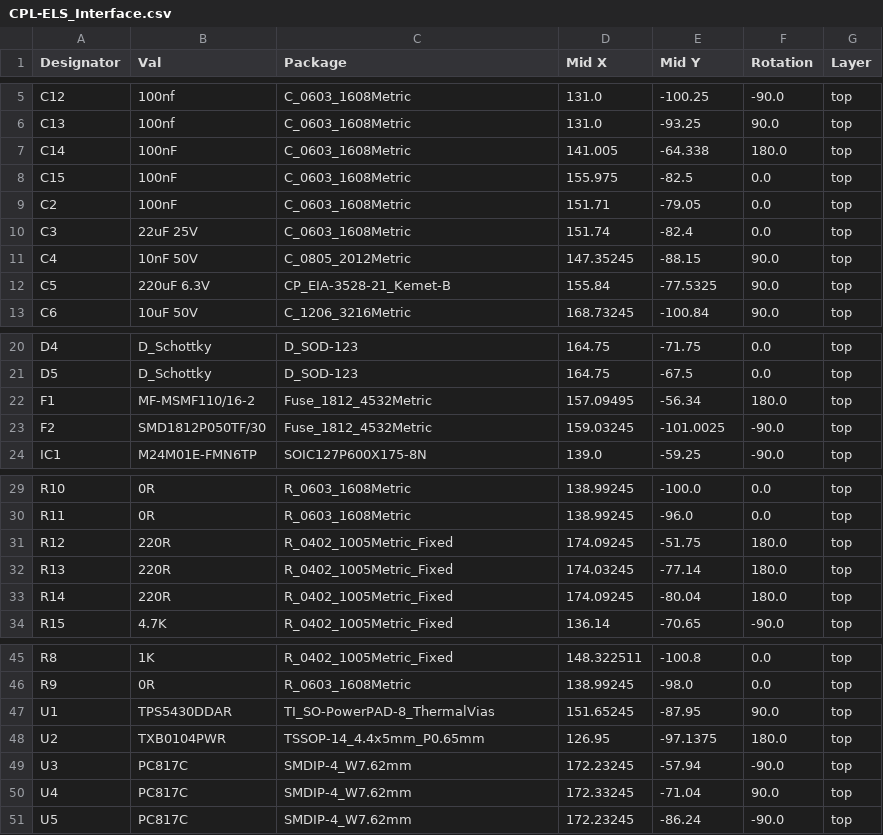
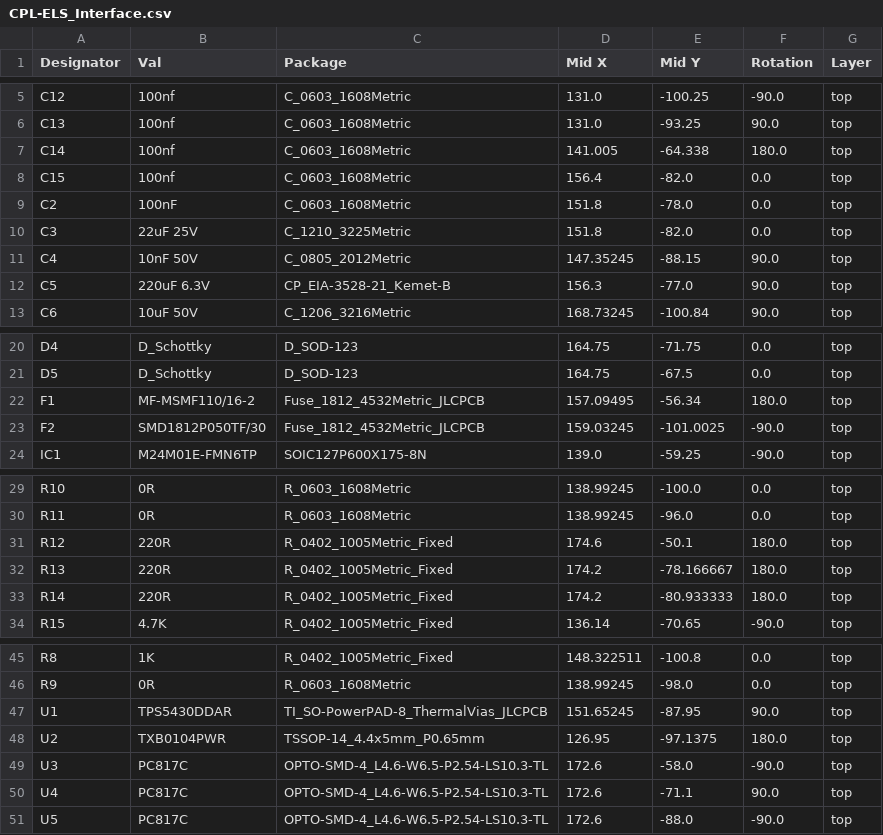
Before and after one commit to Clumsy-old-boy/ELS_Interface, a CSV file: jlcpcb/production_files/CPL-ELS_Interface.csv, drawn as a sheet; only a part is shown, gaps mark what is left out.

Commit message:
Update ELS_Interface to 2026-11-09 state (LCSC validation)
- Replaced 7 files: 3 KiCad (2026-11-09 state), 3 production (BOM, CPL, GERBER), 1 library (ELS_Custom.kicad_sym)
- No new files added
- Cleanup of the workspace (28 files + 2 folders) stays local

```diff
--- a/jlcpcb/production_files/CPL-ELS_Interface.csv
+++ b/jlcpcb/production_files/CPL-ELS_Interface.csv
@@ -6,8 +6,8 @@ C12,100nf,C_0603_1608Metric,131.0,-100.25,-90.0,top
 C13,100nf,C_0603_1608Metric,131.0,-93.25,90.0,top
-C14,100nF,C_0603_1608Metric,141.005,-64.338,180.0,top
-C15,100nF,C_0603_1608Metric,155.975,-82.5,0.0,top
-C2,100nF,C_0603_1608Metric,151.71,-79.05,0.0,top
-C3,22uF 25V,C_0603_1608Metric,151.74,-82.4,0.0,top
+C14,100nf,C_0603_1608Metric,141.005,-64.338,180.0,top
+C15,100nf,C_0603_1608Metric,156.4,-82.0,0.0,top
+C2,100nF,C_0603_1608Metric,151.8,-78.0,0.0,top
+C3,22uF 25V,C_1210_3225Metric,151.8,-82.0,0.0,top
 C4,10nF 50V,C_0805_2012Metric,147.35245,-88.15,90.0,top
-C5,220uF 6.3V,CP_EIA-3528-21_Kemet-B,155.84,-77.5325,90.0,top
+C5,220uF 6.3V,CP_EIA-3528-21_Kemet-B,156.3,-77.0,90.0,top
 C6,10uF 50V,C_1206_3216Metric,168.73245,-100.84,90.0,top
@@ -21,4 +21,4 @@ D4,D_Schottky,D_SOD-123,164.75,-71.75,0.0,top
 D5,D_Schottky,D_SOD-123,164.75,-67.5,0.0,top
-F1,MF-MSMF110/16-2,Fuse_1812_4532Metric,157.09495,-56.34,180.0,top
-F2,SMD1812P050TF/30,Fuse_1812_4532Metric,159.03245,-101.0025,-90.0,top
+F1,MF-MSMF110/16-2,Fuse_1812_4532Metric_JLCPCB,157.09495,-56.34,180.0,top
+F2,SMD1812P050TF/30,Fuse_1812_4532Metric_JLCPCB,159.03245,-101.0025,-90.0,top
 IC1,M24M01E-FMN6TP,SOIC127P600X175-8N,139.0,-59.25,-90.0,top
@@ -30,5 +30,5 @@ R10,0R,R_0603_1608Metric,138.99245,-100.0,0.0,top
 R11,0R,R_0603_1608Metric,138.99245,-96.0,0.0,top
-R12,220R,R_0402_1005Metric_Fixed,174.09245,-51.75,180.0,top
-R13,220R,R_0402_1005Metric_Fixed,174.03245,-77.14,180.0,top
-R14,220R,R_0402_1005Metric_Fixed,174.09245,-80.04,180.0,top
+R12,220R,R_0402_1005Metric_Fixed,174.6,-50.1,180.0,top
+R13,220R,R_0402_1005Metric_Fixed,174.2,-78.166667,180.0,top
+R14,220R,R_0402_1005Metric_Fixed,174.2,-80.933333,180.0,top
 R15,4.7K,R_0402_1005Metric_Fixed,136.14,-70.65,-90.0,top
@@ -46,6 +46,6 @@ R8,1K,R_0402_1005Metric_Fixed,148.322511,-100.8,0.0,top
 R9,0R,R_0603_1608Metric,138.99245,-98.0,0.0,top
-U1,TPS5430DDAR,TI_SO-PowerPAD-8_ThermalVias,151.65245,-87.95,90.0,top
+U1,TPS5430DDAR,TI_SO-PowerPAD-8_ThermalVias_JLCPCB,151.65245,-87.95,90.0,top
 U2,TXB0104PWR,TSSOP-14_4.4x5mm_P0.65mm,126.95,-97.1375,180.0,top
-U3,PC817C,SMDIP-4_W7.62mm,172.23245,-57.94,-90.0,top
-U4,PC817C,SMDIP-4_W7.62mm,172.33245,-71.04,90.0,top
-U5,PC817C,SMDIP-4_W7.62mm,172.23245,-86.24,-90.0,top
+U3,PC817C,OPTO-SMD-4_L4.6-W6.5-P2.54-LS10.3-TL,172.6,-58.0,-90.0,top
+U4,PC817C,OPTO-SMD-4_L4.6-W6.5-P2.54-LS10.3-TL,172.6,-71.1,90.0,top
+U5,PC817C,OPTO-SMD-4_L4.6-W6.5-P2.54-LS10.3-TL,172.6,-88.0,-90.0,top
```
Also changed, not shown: jlcpcb/production_files/BOM-ELS_Interface.csv, 5 other files.
